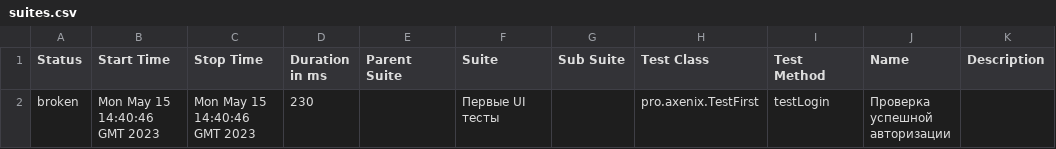
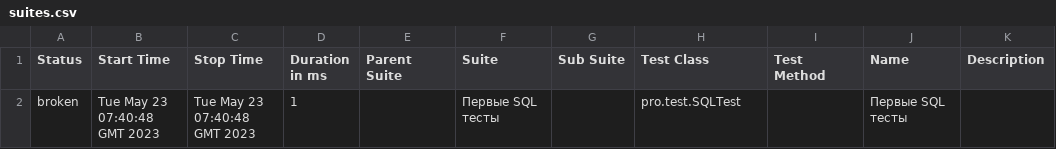
Before and after one commit to ComOtd/test-framework, a CSV file: 12/data/suites.csv, drawn as a sheet.

```diff
--- a/12/data/suites.csv
+++ b/12/data/suites.csv
@@ -1,2 +1,2 @@
 "Status","Start Time","Stop Time","Duration in ms","Parent Suite","Suite","Sub Suite","Test Class","Test Method","Name","Description"
-"broken","Mon May 15 14:40:46 GMT 2023","Mon May 15 14:40:46 GMT 2023","230","","Первые UI тесты","","pro.axenix.TestFirst","testLogin","Проверка успешной авторизации",""
+"broken","Tue May 23 07:40:48 GMT 2023","Tue May 23 07:40:48 GMT 2023","1","","Первые SQL тесты","","pro.test.SQLTest","","Первые SQL тесты",""
```
Also changed, not shown: 30 other files.
